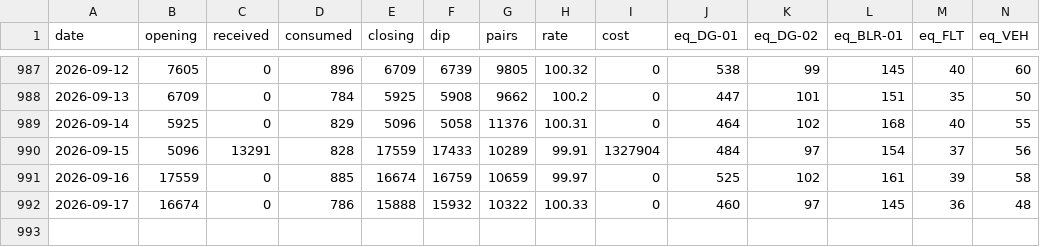
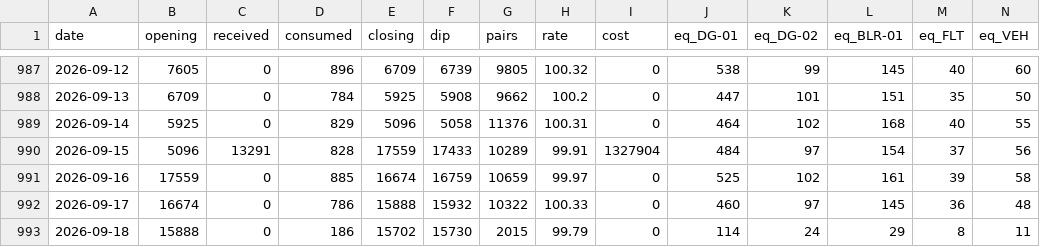
Before and after one commit to abdulla-a-b/diesel-control-demo, a CSV file: data/daily.csv, drawn as a sheet; only a part is shown, gaps mark what is left out; rows hold the shown columns only; the diff names each change by its address in the sheet, - before the commit and + after, or states it on an @@ line.

```diff
--- a/data/daily.csv
+++ b/data/daily.csv
+row 993: 2026-09-18 | 15888 | 0 | 186 | 15702 | 15730 | 2015 | 99.79 | 0 | 114 | 24 | 29 | 8 | 11
```
Also changed, not shown: 5 other files.
